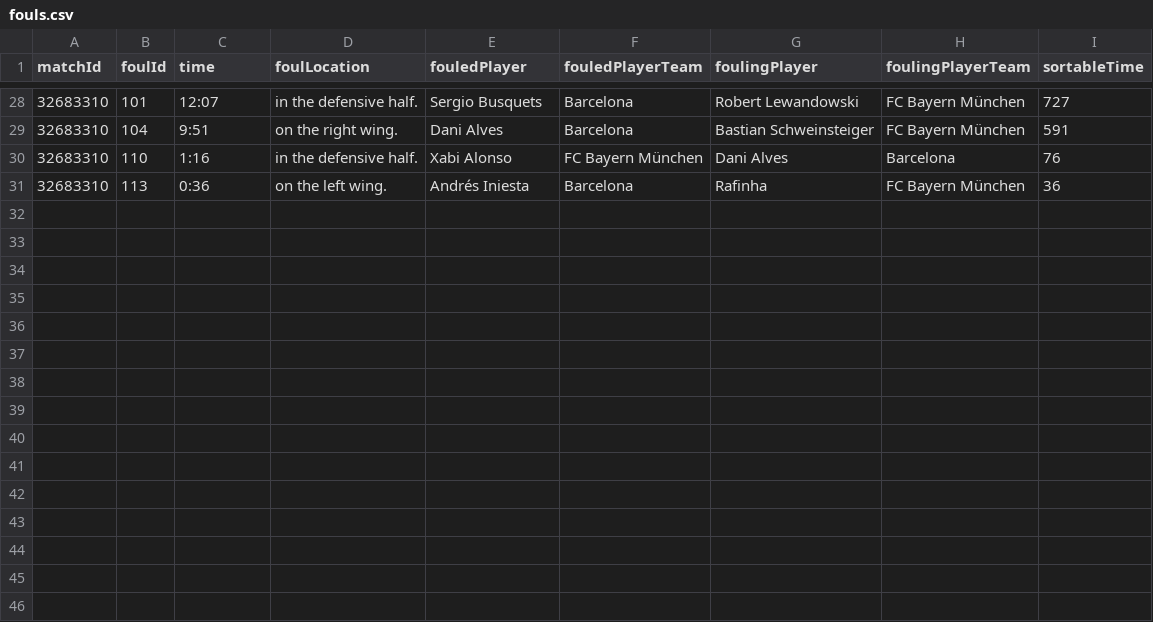
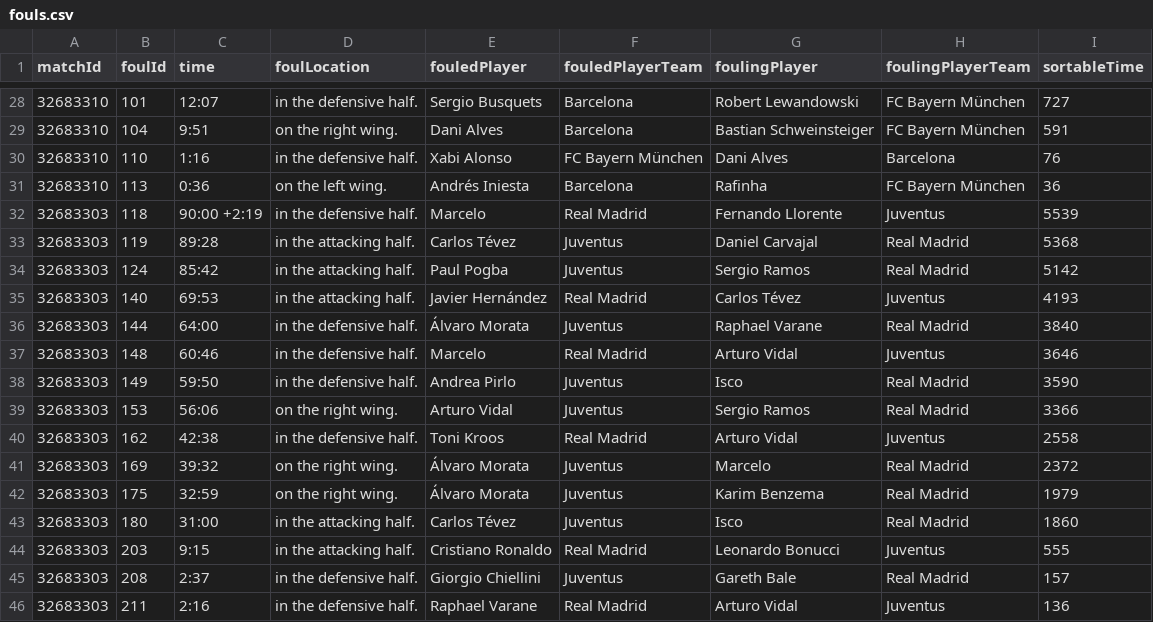
Before and after one commit to mneedham/neo4j-bbc, a CSV file: data/fouls.csv, drawn as a sheet; only a part is shown, gaps mark what is left out; the diff names each change by its address in the sheet, - before the commit and + after, or states it on an @@ line.

```diff
--- a/data/fouls.csv
+++ b/data/fouls.csv
+row 32: 32683303 | 118 | 90:00 +2:19 | in the defensive half. | Marcelo | Real Madrid | Fernando Llorente | Juventus | 5539
+row 33: 32683303 | 119 | 89:28 | in the attacking half. | Carlos Tévez | Juventus | Daniel Carvajal | Real Madrid | 5368
+row 34: 32683303 | 124 | 85:42 | in the attacking half. | Paul Pogba | Juventus | Sergio Ramos | Real Madrid | 5142
+row 35: 32683303 | 140 | 69:53 | in the attacking half. | Javier Hernández | Real Madrid | Carlos Tévez | Juventus | 4193
+row 36: 32683303 | 144 | 64:00 | in the defensive half. | Álvaro Morata | Juventus | Raphael Varane | Real Madrid | 3840
+row 37: 32683303 | 148 | 60:46 | in the defensive half. | Marcelo | Real Madrid | Arturo Vidal | Juventus | 3646
+row 38: 32683303 | 149 | 59:50 | in the defensive half. | Andrea Pirlo | Juventus | Isco | Real Madrid | 3590
+row 39: 32683303 | 153 | 56:06 | on the right wing. | Arturo Vidal | Juventus | Sergio Ramos | Real Madrid | 3366
+row 40: 32683303 | 162 | 42:38 | in the defensive half. | Toni Kroos | Real Madrid | Arturo Vidal | Juventus | 2558
+row 41: 32683303 | 169 | 39:32 | on the right wing. | Álvaro Morata | Juventus | Marcelo | Real Madrid | 2372
+row 42: 32683303 | 175 | 32:59 | on the right wing. | Álvaro Morata | Juventus | Karim Benzema | Real Madrid | 1979
+row 43: 32683303 | 180 | 31:00 | in the attacking half. | Carlos Tévez | Juventus | Isco | Real Madrid | 1860
+row 44: 32683303 | 203 | 9:15 | in the attacking half. | Cristiano Ronaldo | Real Madrid | Leonardo Bonucci | Juventus | 555
+row 45: 32683303 | 208 | 2:37 | in the defensive half. | Giorgio Chiellini | Juventus | Gareth Bale | Real Madrid | 157
+row 46: 32683303 | 211 | 2:16 | in the defensive half. | Raphael Varane | Real Madrid | Arturo Vidal | Juventus | 136
```
Also changed, not shown: data/attempts.csv, data/cards.csv, 8 other files.
